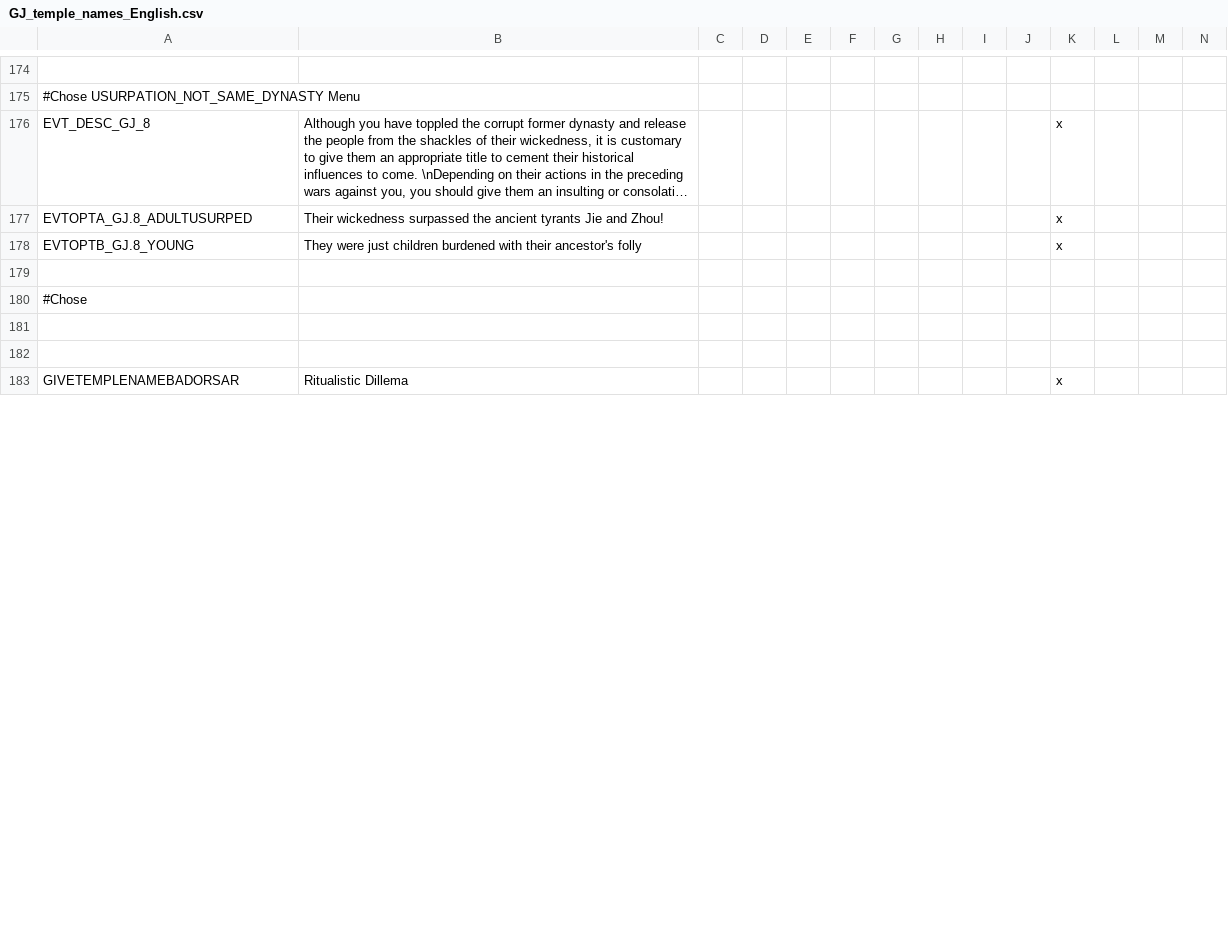
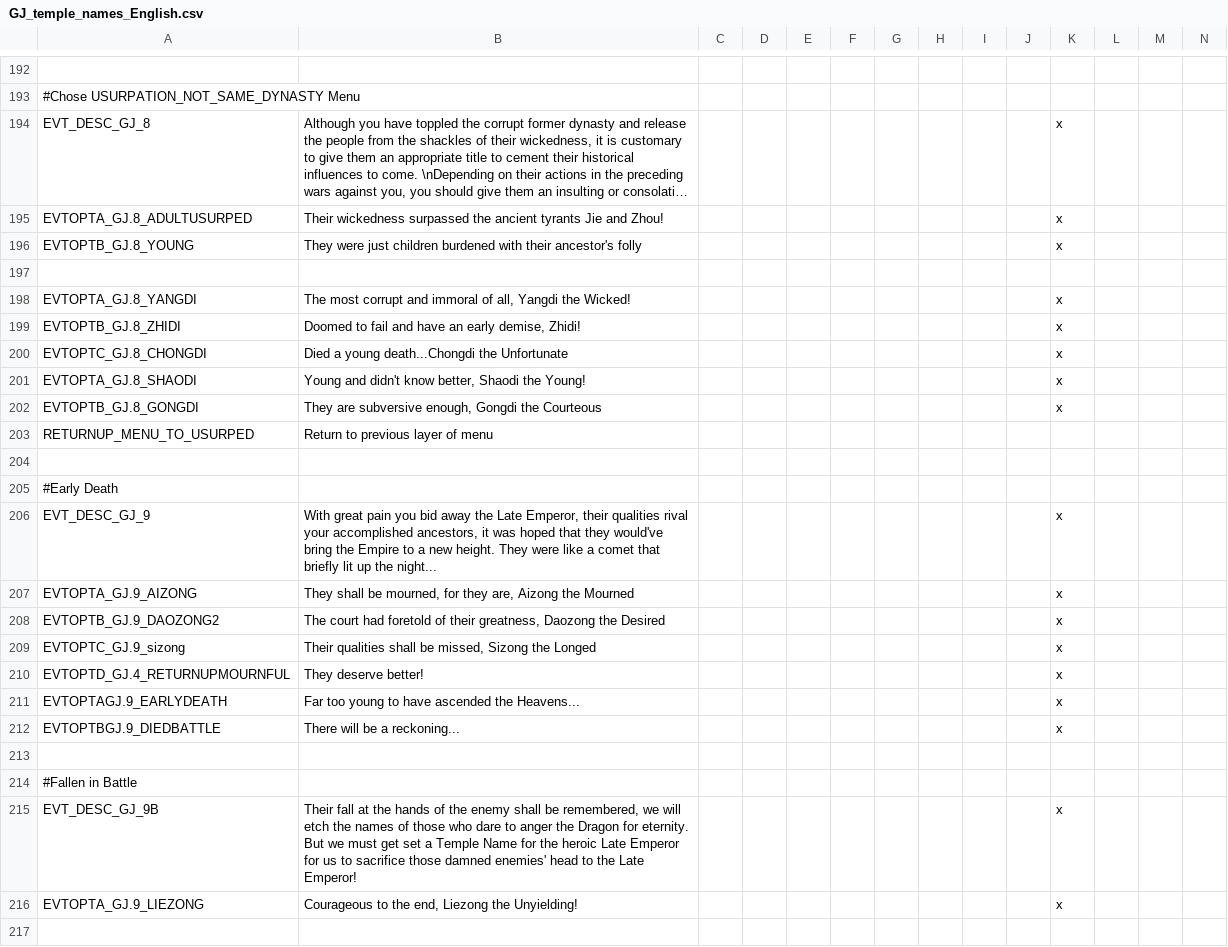
Before and after one commit to johnzhuggcs/Gilded-Jade, a CSV file: localisation/GJ_temple_names_English.csv, drawn as a sheet; only a part is shown, gaps mark what is left out; the shorter side is filled out with more unchanged rows; long unchanged cells end in …; removed rows and columns are numbered as before the commit, all else as after; rows hold the shown columns only; the diff covers the shown part only; the diff names each change by its address in the sheet, - before the commit and + after, or states it on an @@ line.

```diff
--- a/localisation/GJ_temple_names_English.csv
+++ b/localisation/GJ_temple_names_English.csv
-row 180: #Chose
+row 198: EVTOPTA_GJ.8_YANGDI | The most corrupt and immoral of all, Yangdi the Wicked! |  |  |  |  |  |  |  |  | x
+row 199: EVTOPTB_GJ.8_ZHIDI | Doomed to fail and have an early demise, Zhidi! |  |  |  |  |  |  |  |  | x
+row 200: EVTOPTC_GJ.8_CHONGDI | Died a young death...Chongdi the Unfortunate |  |  |  |  |  |  |  |  | x
+row 201: EVTOPTA_GJ.8_SHAODI | Young and didn't know better, Shaodi the Young! |  |  |  |  |  |  |  |  | x
+row 202: EVTOPTB_GJ.8_GONGDI | They are subversive enough, Gongdi the Courteous |  |  |  |  |  |  |  |  | x
+row 203: RETURNUP_MENU_TO_USURPED | Return to previous layer of menu
+row 205: #Early Death
+row 206: EVT_DESC_GJ_9 | With great pain you bid away the Late Emperor, their qualities rival your accomplished ancestors, it was hoped that they would've bring the Empire to a new height. They were like a comet that briefly lit up the night... |  |  |  |  |  |  |  |  | x
+row 207: EVTOPTA_GJ.9_AIZONG | They shall be mourned, for they are, Aizong the Mourned |  |  |  |  |  |  |  |  | x
+row 208: EVTOPTB_GJ.9_DAOZONG2 | The court had foretold of their greatness, Daozong the Desired |  |  |  |  |  |  |  |  | x
+row 209: EVTOPTC_GJ.9_sizong | Their qualities shall be missed, Sizong the Longed |  |  |  |  |  |  |  |  | x
+row 210: EVTOPTD_GJ.4_RETURNUPMOURNFUL | They deserve better! |  |  |  |  |  |  |  |  | x
+row 211: EVTOPTAGJ.9_EARLYDEATH | Far too young to have ascended the Heavens... |  |  |  |  |  |  |  |  | x
+row 212: EVTOPTBGJ.9_DIEDBATTLE | There will be a reckoning... |  |  |  |  |  |  |  |  | x
+row 213: (empty)
+row 214: #Fallen in Battle
+row 215: EVT_DESC_GJ_9B | Their fall at the hands of the enemy shall be remembered, we will etch the names of those who dare to anger the Dragon for eternity. But we must get set a Temple Name for the heroic Late Emperor for us to sacrifice those damned enemies' head to the Late Emperor! |  |  |  |  |  |  |  |  | x
+row 216: EVTOPTA_GJ.9_LIEZONG | Courageous to the end, Liezong the Unyielding! |  |  |  |  |  |  |  |  | x
+row 217: (empty)
```
Also changed, not shown: 36 added rows, 1 removed row and 7 edited cells elsewhere in this file, 10 other files.
